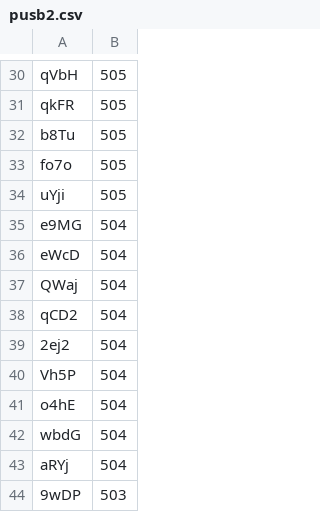
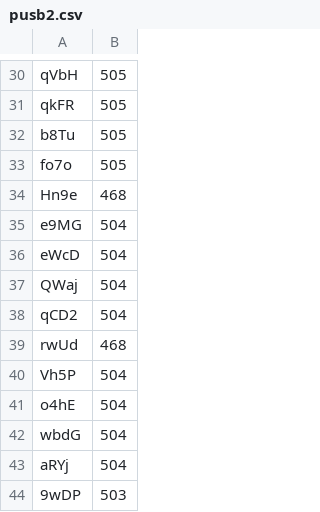
Before and after one commit to volosomniare/ffrk_scripting, a CSV file: roaming_warriors/pusb2.csv, drawn as a sheet; only a part is shown, gaps mark what is left out.

```diff
--- a/roaming_warriors/pusb2.csv
+++ b/roaming_warriors/pusb2.csv
@@ -33,3 +33,3 @@ b8Tu,505
 fo7o,505
-uYji,505
+Hn9e,468
 e9MG,504
@@ -38,3 +38,3 @@ QWaj,504
 qCD2,504
-2ej2,504
+rwUd,468
 Vh5P,504
```
Also changed, not shown: roaming_warriors/pusb1.csv, 23 other files.
